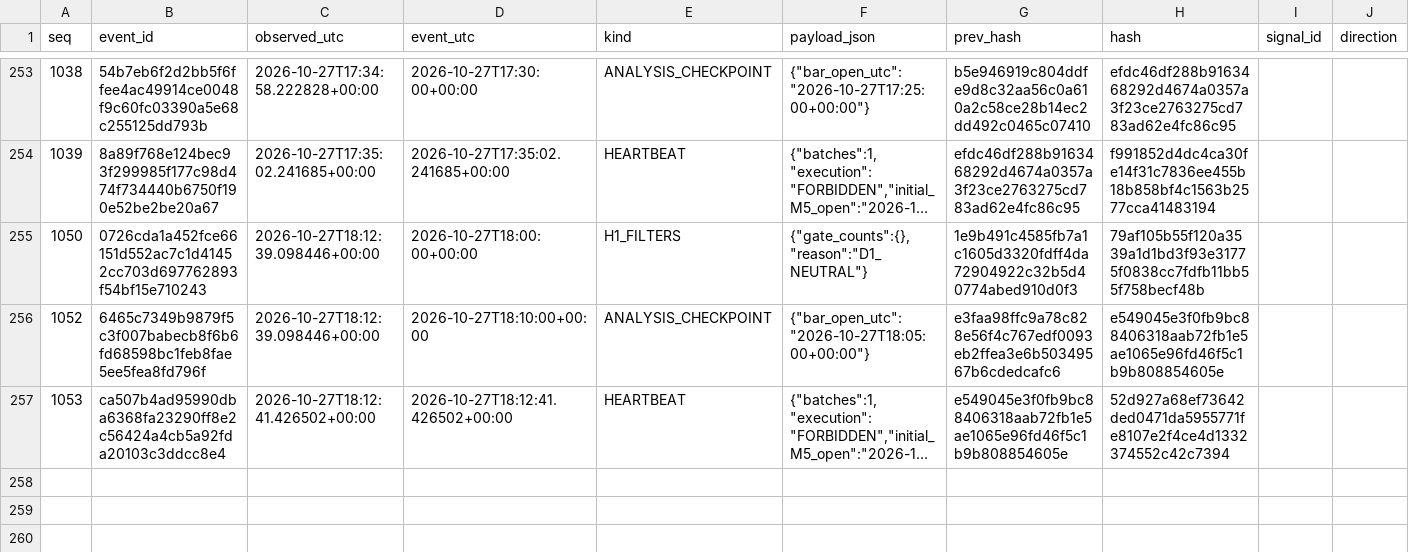
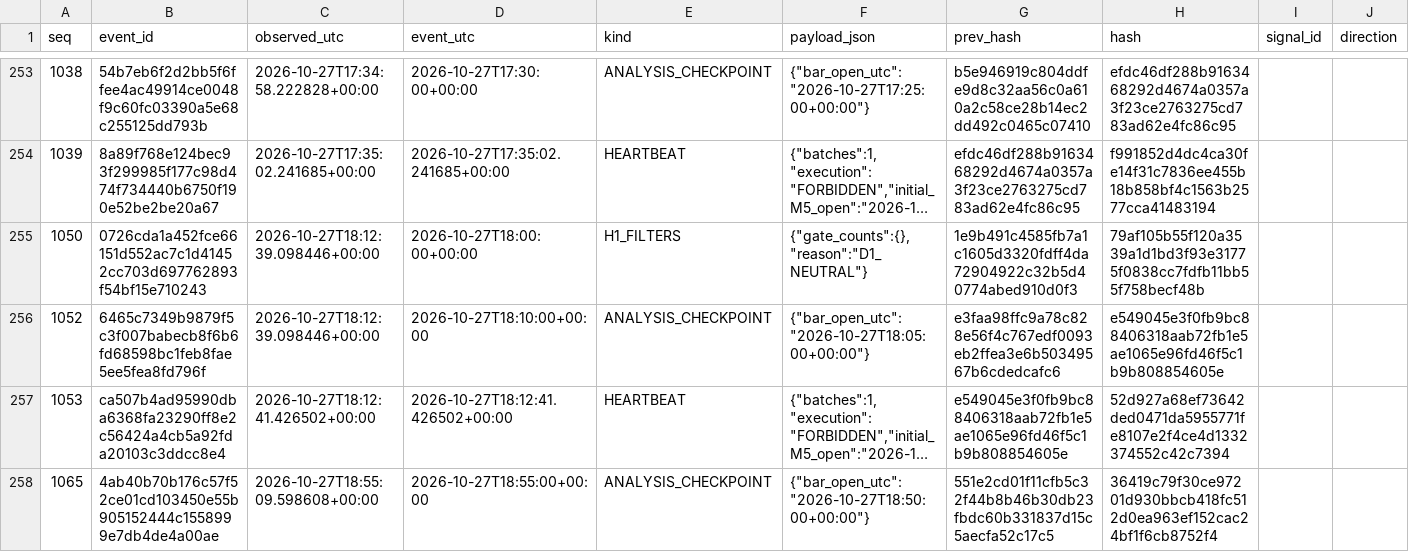
Before and after one commit to cardenm1/fx-signals-bot, a CSV file: session/stages.csv, drawn as a sheet; only a part is shown, gaps mark what is left out; long unchanged cells end in …; rows hold the shown columns only; the diff covers the shown part only; the diff names each change by its address in the sheet, - before the commit and + after, or states it on an @@ line.

```diff
--- a/session/stages.csv
+++ b/session/stages.csv
+row 258: 1065 | 4ab40b70b176c57f52ce01cd103450e55b905152444c1558999e7db4de4a00ae | 2026-10-27T18:55:09.598608+00:00 | 2026-10-27T18:55:00+00:00 | ANALYSIS_CHECKPOINT | {"bar_open_utc":"2026-10-27T18:50:00+00:00"} | 551e2cd01f11cfb5c32f44b8b46b30db23fbdc60b331837d15c5aecfa52c17c5 | 36419c79f30ce97201d930bbcb418fc512d0ea963ef152cac24bf1f6cb8752f4
```
Also changed, not shown: 1 added row elsewhere in this file, 3 other files.
